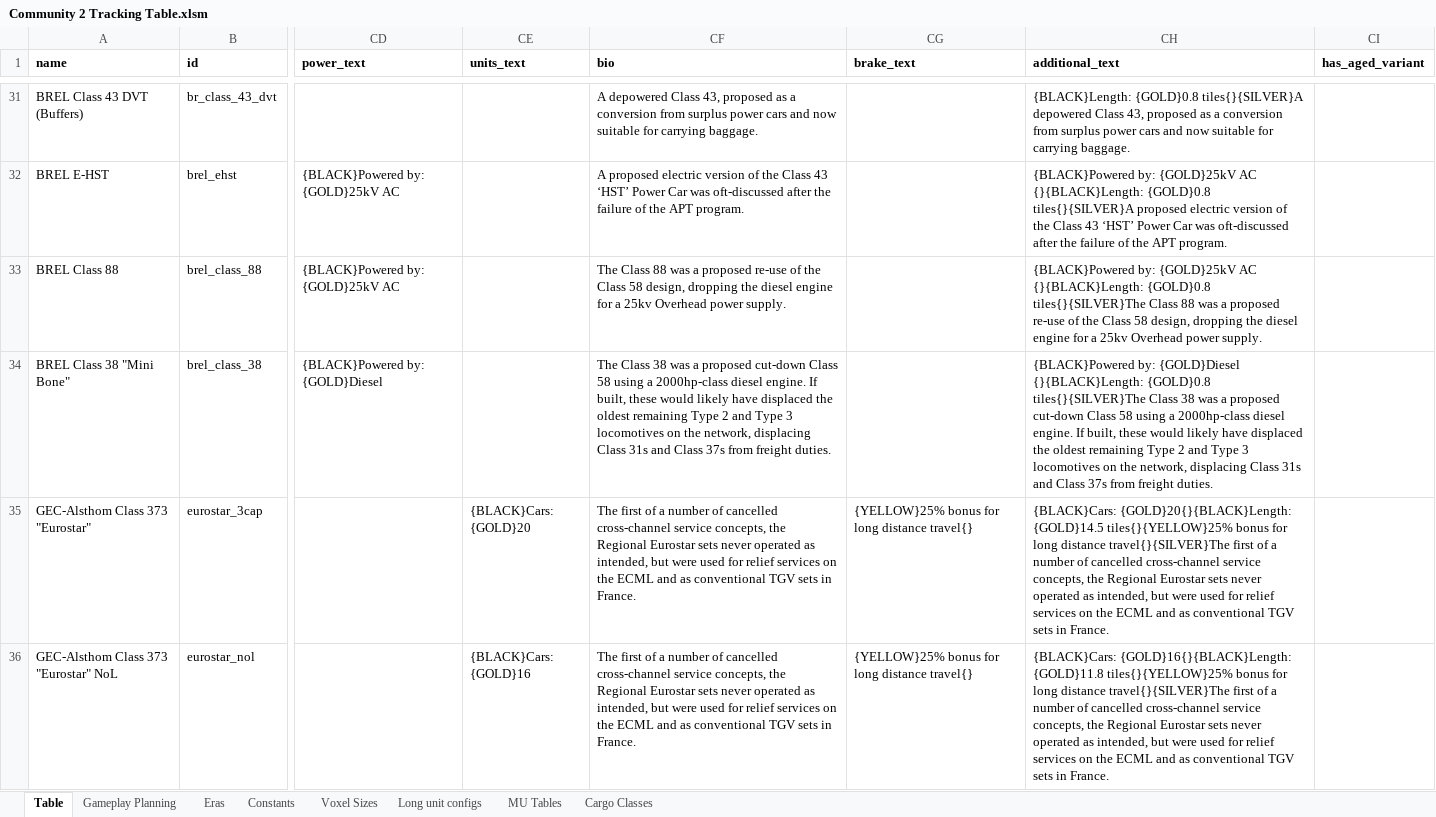
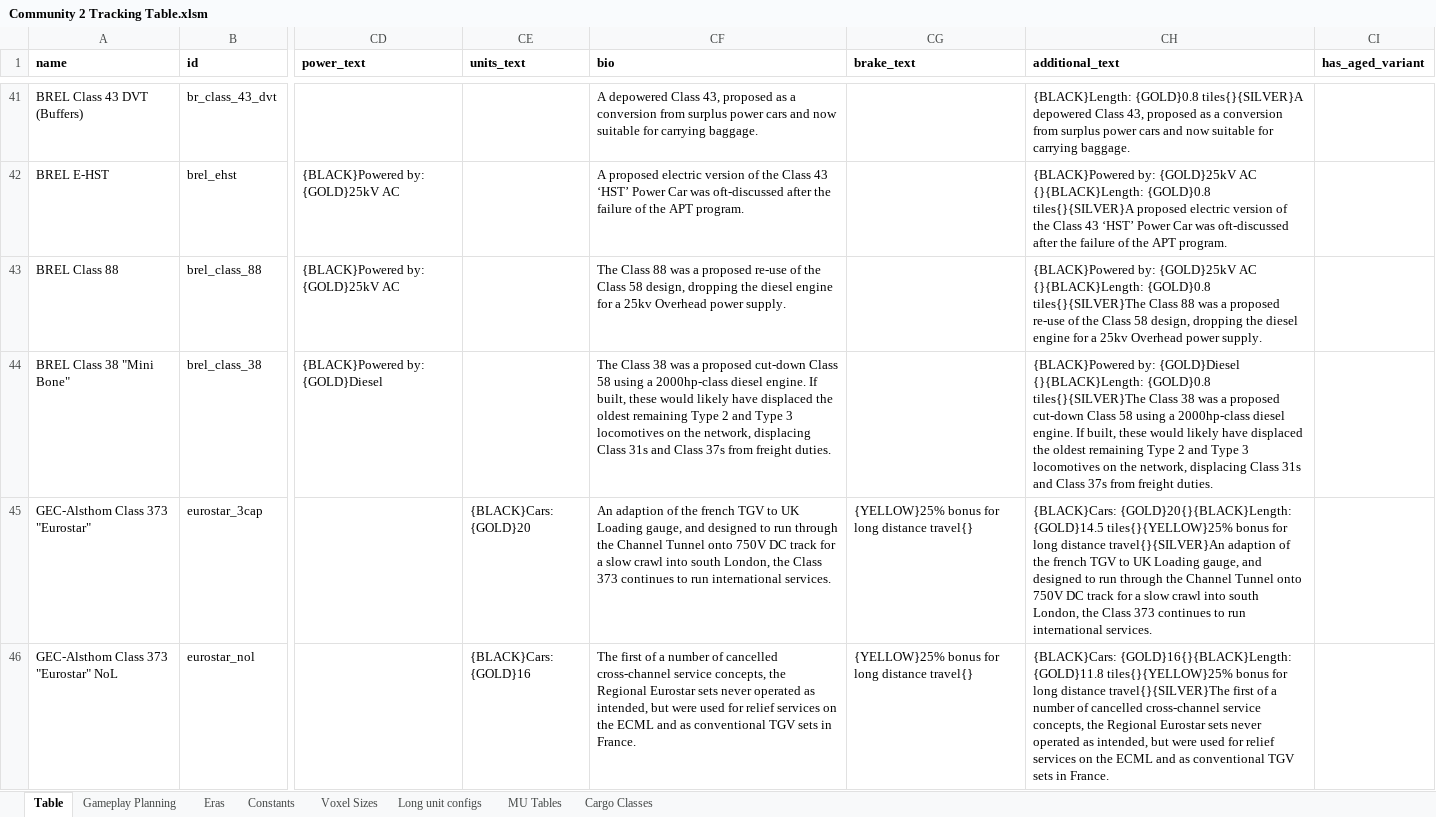
Before and after one commit to WolfieFox/wolfiewolfs_trains, an Excel workbook: Community 2 Tracking Table.xlsm, sheet Table, drawn as a sheet; only a part is shown, gaps mark what is left out; values as stored, in another font and other column widths than the file's, no borders; charts and pictures and conditional formats not drawn; addresses are those after the commit; the diff covers the shown part only; the diff names each change by its address in the sheet, - before the commit and + after, or states it on an @@ line.

```diff
--- a/Community 2 Tracking Table.xlsm (sheet Table)
+++ b/Community 2 Tracking Table.xlsm (sheet Table)
-CF45 (bio): The first of a number of cancelled cross-channel service concepts, the Regional Eurostar sets never operated as intended, but were used for relief services on the ECML and as conventional TGV sets in France.
+CF45 (bio): An adaption of the french TGV to UK Loading gauge, and designed to run through the Channel Tunnel onto 750V DC track for a slow crawl into south London, the Class 373 continues to run international services.
-CH45 (additional_text): …long distance travel{}{SILVER}The first of a number of cancelled cross-channel service concepts, the Regional Eurostar sets never operated as intended, but were used for relief services on the ECML and as conventional TGV sets in France.
+CH45 (additional_text): …long distance travel{}{SILVER}An adaption of the french TGV to UK Loading gauge, and designed to run through the Channel Tunnel onto 750V DC track for a slow crawl into south London, the Class 373 continues to run international services.
```
Also changed, not shown: 10 added rows and 16 edited cells elsewhere in this sheet, sheet Long unit configs, formulas that keep their value, 9 other files.
